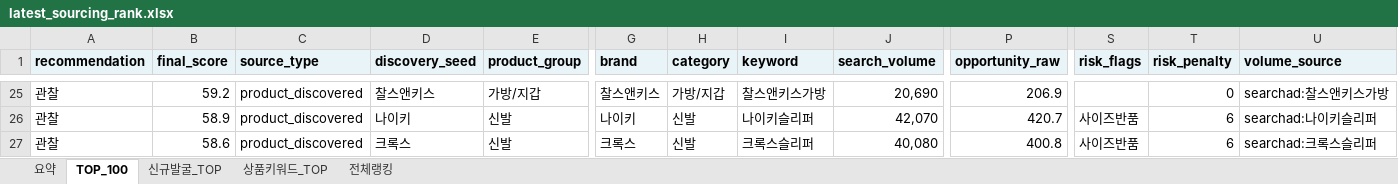
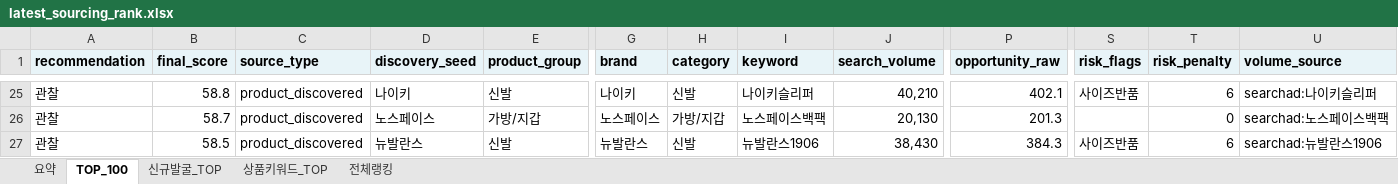
Before and after one commit to tokyonyang/soursing_item, an Excel workbook: dashboard_data/latest_sourcing_rank.xlsx, sheet TOP_100, drawn as a sheet; only a part is shown, gaps mark what is left out; values as stored, in another font and other column widths than the file's, no borders; conditional formats not drawn; the diff covers the shown part only; the diff names each change by its address in the sheet, - before the commit and + after, or states it on an @@ line.

```diff
--- a/dashboard_data/latest_sourcing_rank.xlsx (sheet TOP_100)
+++ b/dashboard_data/latest_sourcing_rank.xlsx (sheet TOP_100)
-B25 (final_score): 59.2
+B25 (final_score): 58.8
-D25 (discovery_seed): 찰스앤키스
+D25 (discovery_seed): 나이키
-E25 (product_group): 가방/지갑
+E25 (product_group): 신발
-G25 (brand): 찰스앤키스
+G25 (brand): 나이키
-H25 (category): 가방/지갑
+H25 (category): 신발
-I25 (keyword): 찰스앤키스가방
+I25 (keyword): 나이키슬리퍼
-J25 (search_volume): 20,690
+J25 (search_volume): 40,210
-P25 (opportunity_raw): 206.9
+P25 (opportunity_raw): 402.1
-S25 (risk_flags): (empty)
+S25 (risk_flags): 사이즈반품
-T25 (risk_penalty): 0
+T25 (risk_penalty): 6
-U25 (volume_source): searchad:찰스앤키스가방
+U25 (volume_source): searchad:나이키슬리퍼
-B26 (final_score): 58.9
+B26 (final_score): 58.7
-D26 (discovery_seed): 나이키
+D26 (discovery_seed): 노스페이스
-E26 (product_group): 신발
+E26 (product_group): 가방/지갑
-G26 (brand): 나이키
+G26 (brand): 노스페이스
-H26 (category): 신발
+H26 (category): 가방/지갑
-I26 (keyword): 나이키슬리퍼
+I26 (keyword): 노스페이스백팩
-J26 (search_volume): 42,070
+J26 (search_volume): 20,130
-P26 (opportunity_raw): 420.7
+P26 (opportunity_raw): 201.3
-S26 (risk_flags): 사이즈반품
+S26 (risk_flags): (empty)
-T26 (risk_penalty): 6
+T26 (risk_penalty): 0
-U26 (volume_source): searchad:나이키슬리퍼
+U26 (volume_source): searchad:노스페이스백팩
-B27 (final_score): 58.6
+B27 (final_score): 58.5
-D27 (discovery_seed): 크록스
+D27 (discovery_seed): 뉴발란스
-G27 (brand): 크록스
+G27 (brand): 뉴발란스
-I27 (keyword): 크록스슬리퍼
+I27 (keyword): 뉴발란스1906
-J27 (search_volume): 40,080
+J27 (search_volume): 38,430
-P27 (opportunity_raw): 400.8
+P27 (opportunity_raw): 384.3
-U27 (volume_source): searchad:크록스슬리퍼
+U27 (volume_source): searchad:뉴발란스1906
```
Also changed, not shown: 718 edited cells elsewhere in this sheet, sheet 전체랭킹, sheet 상품키워드_TOP, sheet 요약, 3 other files.
